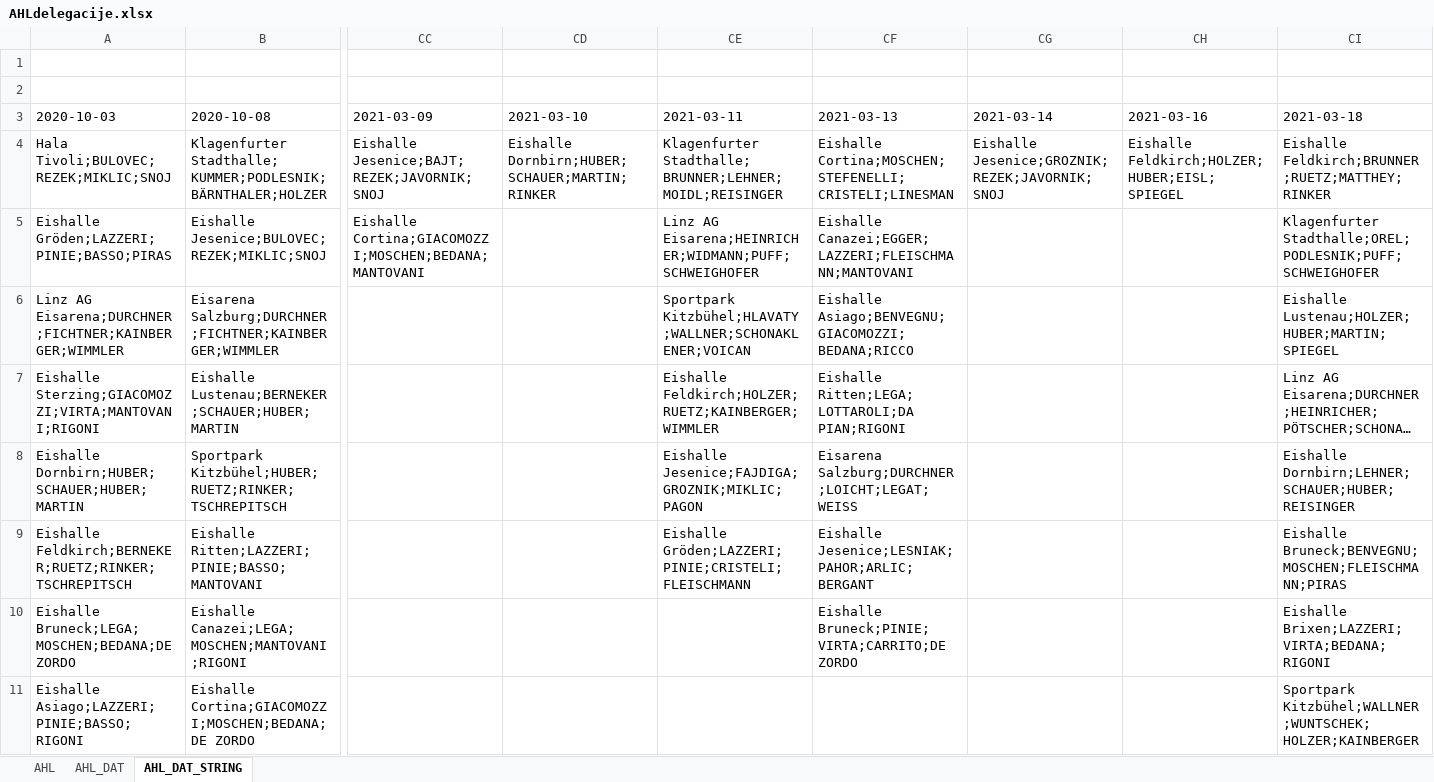
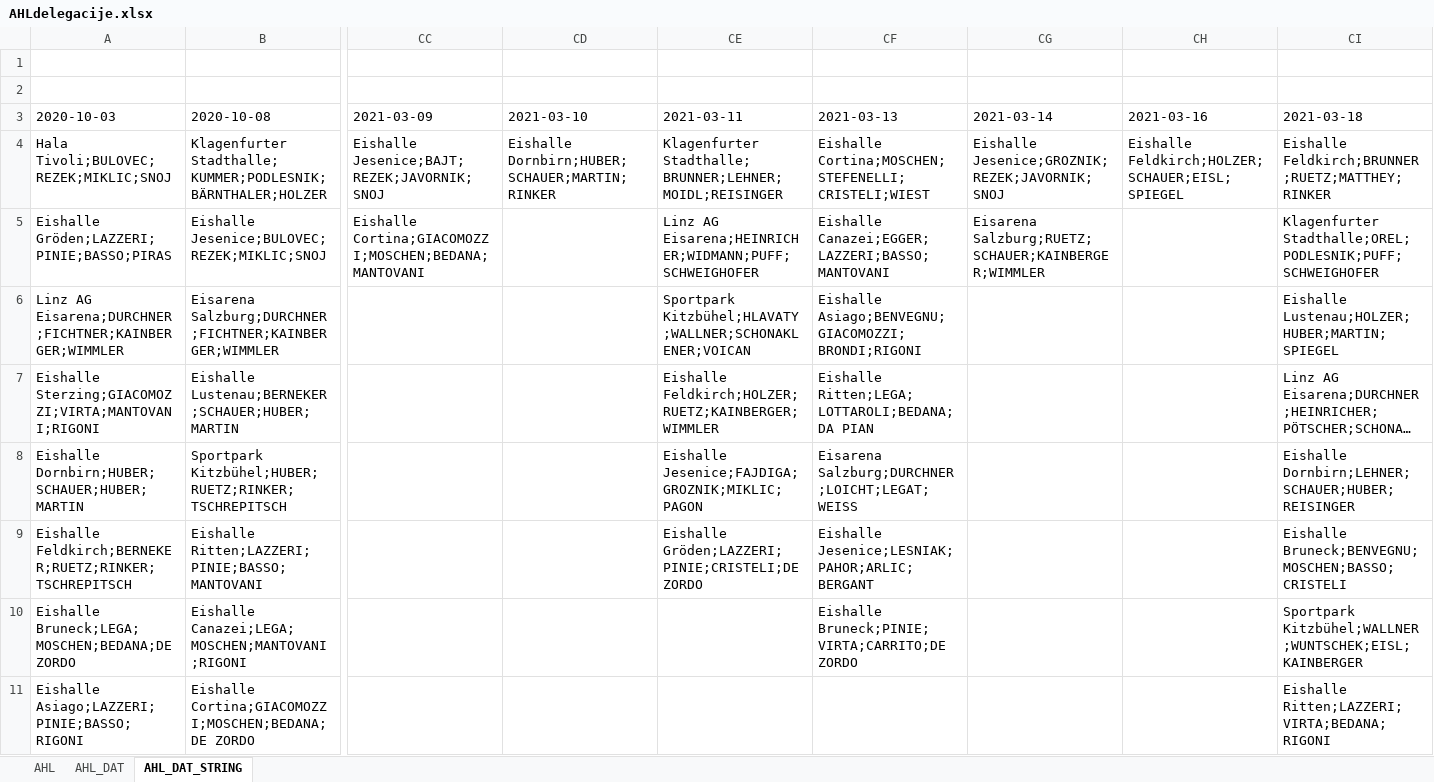
Before and after one commit to snojle23/delegacije, an Excel workbook: data/AHLdelegacije.xlsx, sheet AHL_DAT_STRING, drawn as a sheet; only a part is shown, gaps mark what is left out; long unchanged cells end in …; values as stored, in another font and other column widths than the file's, no borders; the diff names each change by its address in the sheet, - before the commit and + after, or states it on an @@ line.

```diff
--- a/data/AHLdelegacije.xlsx (sheet AHL_DAT_STRING)
+++ b/data/AHLdelegacije.xlsx (sheet AHL_DAT_STRING)
-CF4 (2021-03-13): Eishalle Cortina;MOSCHEN;STEFENELLI;CRISTELI;LINESMAN
+CF4 (2021-03-13): Eishalle Cortina;MOSCHEN;STEFENELLI;CRISTELI;WIEST
-CH4 (2021-03-16): Eishalle Feldkirch;HOLZER;HUBER;EISL;SPIEGEL
+CH4 (2021-03-16): Eishalle Feldkirch;HOLZER;SCHAUER;EISL;SPIEGEL
-CF5 (2021-03-13): Eishalle Canazei;EGGER;LAZZERI;FLEISCHMANN;MANTOVANI
+CF5 (2021-03-13): Eishalle Canazei;EGGER;LAZZERI;BASSO;MANTOVANI
-CG5 (2021-03-14): (empty)
+CG5 (2021-03-14): Eisarena Salzburg;RUETZ;SCHAUER;KAINBERGER;WIMMLER
-CF6 (2021-03-13): Eishalle Asiago;BENVEGNU;GIACOMOZZI;BEDANA;RICCO
+CF6 (2021-03-13): Eishalle Asiago;BENVEGNU;GIACOMOZZI;BRONDI;RIGONI
-CF7 (2021-03-13): Eishalle Ritten;LEGA;LOTTAROLI;DA PIAN;RIGONI
+CF7 (2021-03-13): Eishalle Ritten;LEGA;LOTTAROLI;BEDANA;DA PIAN
-CE9 (2021-03-11): Eishalle Gröden;LAZZERI;PINIE;CRISTELI;FLEISCHMANN
+CE9 (2021-03-11): Eishalle Gröden;LAZZERI;PINIE;CRISTELI;DE ZORDO
-CI9 (2021-03-18): Eishalle Bruneck;BENVEGNU;MOSCHEN;FLEISCHMANN;PIRAS
+CI9 (2021-03-18): Eishalle Bruneck;BENVEGNU;MOSCHEN;BASSO;CRISTELI
-CI10 (2021-03-18): Eishalle Brixen;LAZZERI;VIRTA;BEDANA;RIGONI
+CI10 (2021-03-18): Sportpark Kitzbühel;WALLNER;WUNTSCHEK;EISL;KAINBERGER
-CI11 (2021-03-18): Sportpark Kitzbühel;WALLNER;WUNTSCHEK;HOLZER;KAINBERGER
+CI11 (2021-03-18): Eishalle Ritten;LAZZERI;VIRTA;BEDANA;RIGONI
```
Also changed, not shown: sheet AHL, sheet AHL_DAT, formulas that keep their value, data/ICEHLdelegacije.xlsx, 4 other files.
